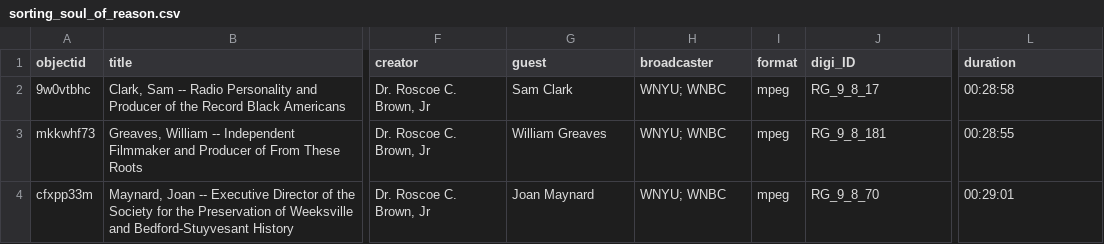
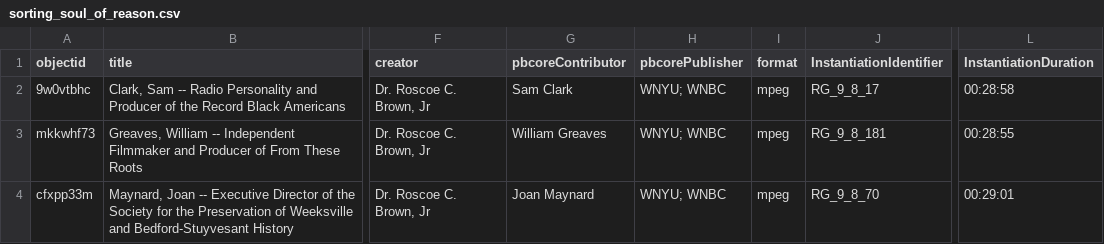
Before and after one commit to info663-sp24/team4, a CSV file: _data/sorting_soul_of_reason.csv, drawn as a sheet; only a part is shown, gaps mark what is left out; the diff names each change by its address in the sheet, - before the commit and + after, or states it on an @@ line.

Commit message:
Add files via upload

```diff
--- a/_data/sorting_soul_of_reason.csv
+++ b/_data/sorting_soul_of_reason.csv
-G1: guest
+G1: pbcoreContributor
-H1: broadcaster
+H1: pbcorePublisher
-J1: digi_ID
+J1: InstantiationIdentifier
-L1: duration
+L1: InstantiationDuration
```
